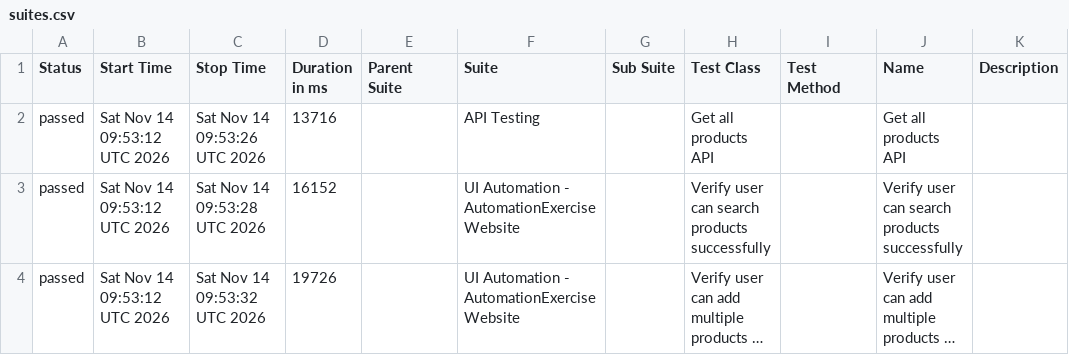
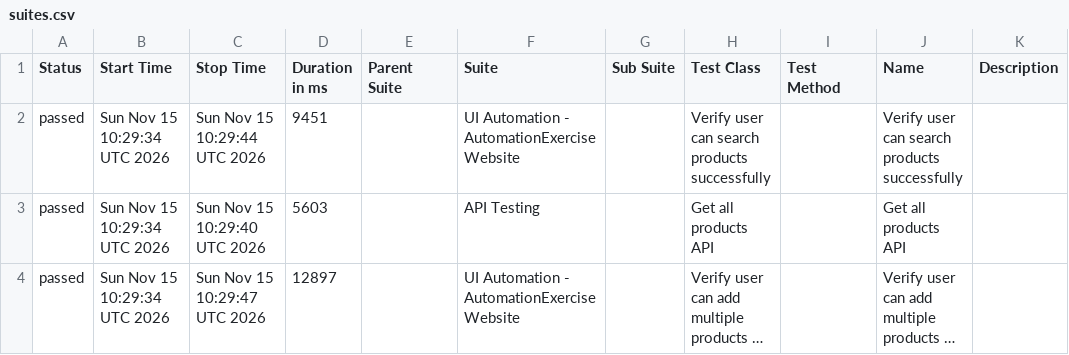
Before and after one commit to arjunonkar/suiapiautomation, a CSV file: data/suites.csv, drawn as a sheet; long unchanged cells end in …; removed rows and columns are numbered as before the commit, all else as after; the diff names each change by its address in the sheet, - before the commit and + after, or states it on an @@ line.

```diff
--- a/data/suites.csv
+++ b/data/suites.csv
-row 2: passed | Sat Nov 14 09:53:12 UTC 2026 | Sat Nov 14 09:53:26 UTC 2026 | 13716 |  | API Testing |  | Get all products API |  | Get all products API
-B2 (Start Time): Sat Nov 14 09:53:12 UTC 2026
+B2 (Start Time): Sun Nov 15 10:29:34 UTC 2026
-C2 (Stop Time): Sat Nov 14 09:53:28 UTC 2026
+C2 (Stop Time): Sun Nov 15 10:29:44 UTC 2026
-D2 (Duration in ms): 16152
+D2 (Duration in ms): 9451
+row 3: passed | Sun Nov 15 10:29:34 UTC 2026 | Sun Nov 15 10:29:40 UTC 2026 | 5603 |  | API Testing |  | Get all products API |  | Get all products API
-B4 (Start Time): Sat Nov 14 09:53:12 UTC 2026
+B4 (Start Time): Sun Nov 15 10:29:34 UTC 2026
-C4 (Stop Time): Sat Nov 14 09:53:32 UTC 2026
+C4 (Stop Time): Sun Nov 15 10:29:47 UTC 2026
-D4 (Duration in ms): 19726
+D4 (Duration in ms): 12897
```
Also changed, not shown: 21 other files.
